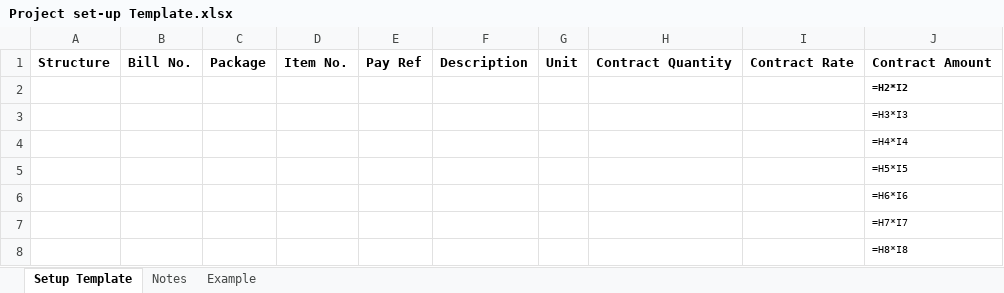
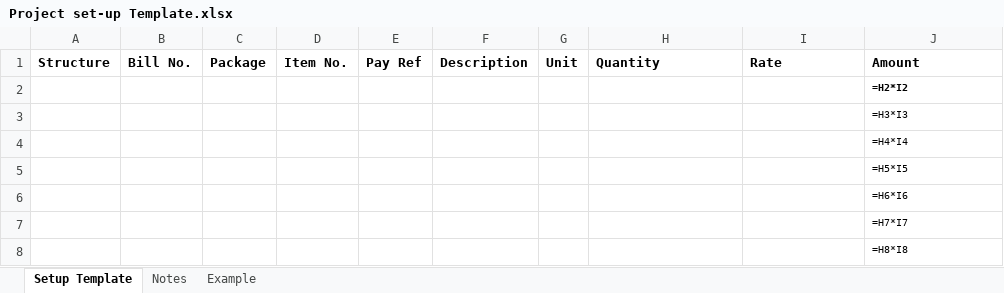
Before and after one commit to AI-Solutions-Pty-Ltd/profit-pro-app, an Excel workbook: app/BillOfQuantities/data/Project set-up Template.xlsx, sheet Setup Template, drawn as a sheet; only a part is shown; values as stored, in another font and other column widths than the file's, no borders; formulas without a stored value are shown as written; the diff names each change by its address in the sheet, - before the commit and + after, or states it on an @@ line.

Commit message:
feat: add Excel upload functionality and PDF line items table template for project bill of quantities

```diff
--- a/app/BillOfQuantities/data/Project set-up Template.xlsx (sheet Setup Template)
+++ b/app/BillOfQuantities/data/Project set-up Template.xlsx (sheet Setup Template)
-H1: Contract Quantity
+H1: Quantity
-I1: Contract Rate
+I1: Rate
-J1: Contract Amount
+J1: Amount
```
Also changed, not shown: sheet Example, 7 other files.
